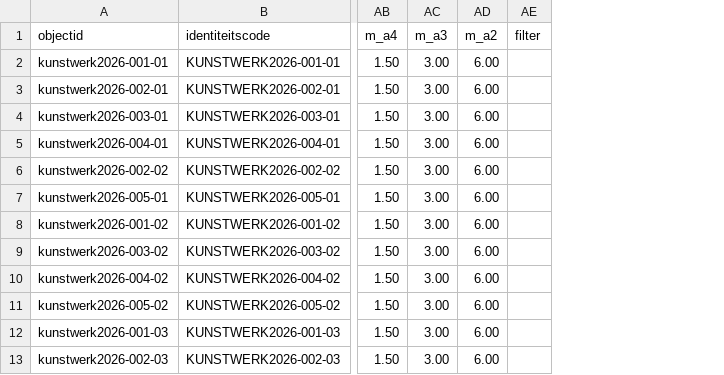
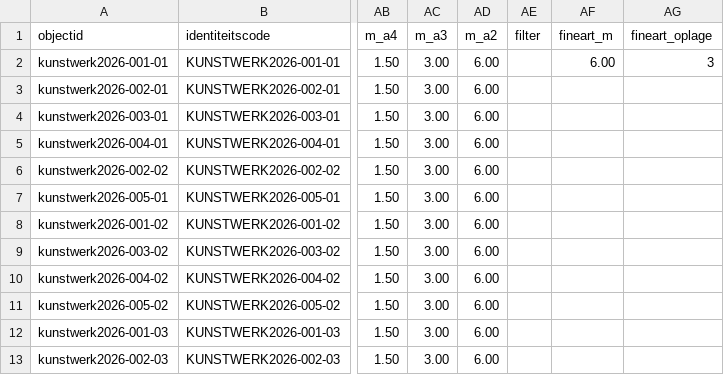
Before and after one commit to peapickers/postershoppeapickers, a CSV file: _data/peapickers-archief.csv, drawn as a sheet; only a part is shown, gaps mark what is left out; the diff names each change by its address in the sheet, - before the commit and + after, or states it on an @@ line.

```diff
--- a/_data/peapickers-archief.csv
+++ b/_data/peapickers-archief.csv
+column AF (fineart_m), row 2: 6.00
+column AG (fineart_oplage), row 2: 3
```
Also changed, not shown: 14 other files.
